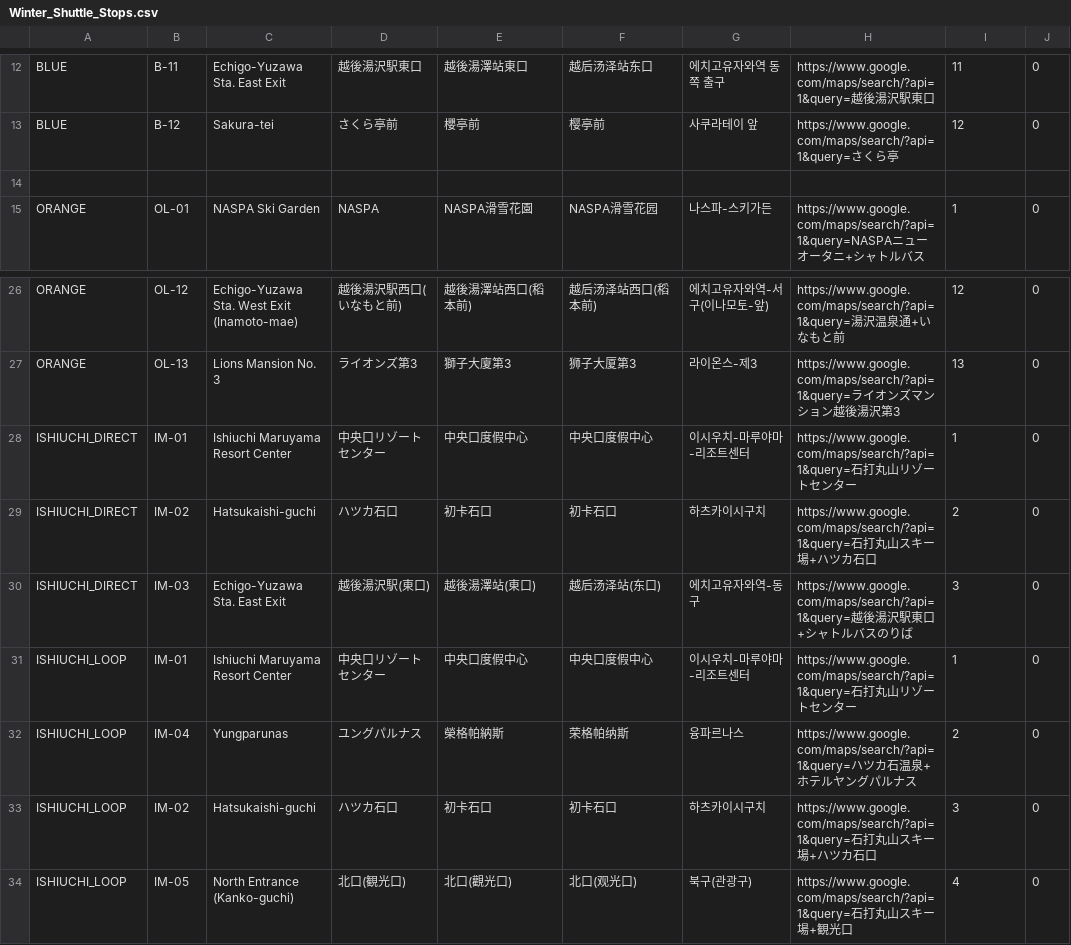
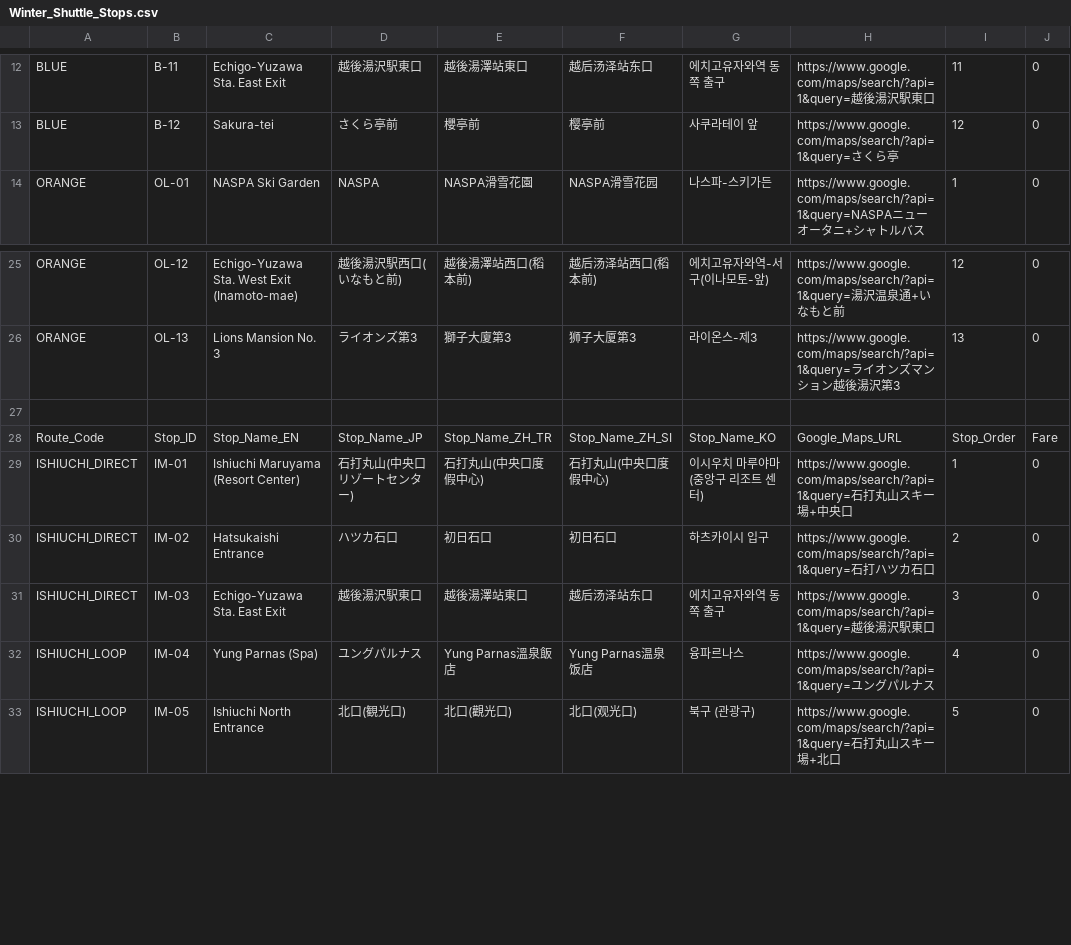
Before and after one commit to umiwumi/transit-digitization, a CSV file: Winter_Shuttle_Stops.csv, drawn as a sheet; only a part is shown, gaps mark what is left out; the diff covers the shown part only.

Commit message:
Update Winter_Shuttle_Stops.csv

```diff
--- a/Winter_Shuttle_Stops.csv
+++ b/Winter_Shuttle_Stops.csv
@@ -13,3 +13,2 @@ BLUE,B-11,Echigo-Yuzawa Sta. East Exit,越後湯沢駅東口,越後湯澤站東
 BLUE,B-12,Sakura-tei,さくら亭前,櫻亭前,樱亭前,사쿠라테이 앞,https://www.google.com/maps/search/?api=1&query=さくら亭,12,0
-
 ORANGE,OL-01,NASPA Ski Garden,NASPA,NASPA滑雪花園,NASPA滑雪花园,나스파-스키가든,https://www.google.com/maps/search/?api=1&query=NASPAニューオータニ+シャトルバス,1,0
@@ -27,8 +26,8 @@ ORANGE,OL-12,Echigo-Yuzawa Sta. West Exit (Inamoto-mae),越後湯沢駅西口(
 ORANGE,OL-13,Lions Mansion No. 3,ライオンズ第3,獅子大廈第3,狮子大厦第3,라이온스-제3,https://www.google.com/maps/search/?api=1&query=ライオンズマンション越後湯沢第3,13,0
-ISHIUCHI_DIRECT,IM-01,Ishiuchi Maruyama Resort Center,中央口リゾートセンター,中央口度假中心,中央口度假中心,이시우치-마루야마-리조트센터,https://www.google.com/maps/search/?api=1&query=石打丸山リゾートセンター,1,0
-ISHIUCHI_DIRECT,IM-02,Hatsukaishi-guchi,ハツカ石口,初卡石口,初卡石口,하츠카이시구치,https://www.google.com/maps/search/?api=1&query=石打丸山スキー場+ハツカ石口,2,0
-ISHIUCHI_DIRECT,IM-03,Echigo-Yuzawa Sta. East Exit,越後湯沢駅(東口),越後湯澤站(東口),越后汤泽站(东口),에치고유자와역-동구,https://www.google.com/maps/search/?api=1&query=越後湯沢駅東口+シャトルバスのりば,3,0
-ISHIUCHI_LOOP,IM-01,Ishiuchi Maruyama Resort Center,中央口リゾートセンター,中央口度假中心,中央口度假中心,이시우치-마루야마-리조트센터,https://www.google.com/maps/search/?api=1&query=石打丸山リゾートセンター,1,0
-ISHIUCHI_LOOP,IM-04,Yungparunas,ユングパルナス,榮格帕納斯,荣格帕纳斯,융파르나스,https://www.google.com/maps/search/?api=1&query=ハツカ石温泉+ホテルヤングパルナス,2,0
-ISHIUCHI_LOOP,IM-02,Hatsukaishi-guchi,ハツカ石口,初卡石口,初卡石口,하츠카이시구치,https://www.google.com/maps/search/?api=1&query=石打丸山スキー場+ハツカ石口,3,0
-ISHIUCHI_LOOP,IM-05,North Entrance (Kanko-guchi),北口(観光口),北口(觀光口),北口(观光口),북구(관광구),https://www.google.com/maps/search/?api=1&query=石打丸山スキー場+観光口,4,0
+
+Route_Code,Stop_ID,Stop_Name_EN,Stop_Name_JP,Stop_Name_ZH_TR,Stop_Name_ZH_SI,Stop_Name_KO,Google_Maps_URL,Stop_Order,Fare
+ISHIUCHI_DIRECT,IM-01,Ishiuchi Maruyama (Resort Center),石打丸山(中央口リゾートセンター),石打丸山(中央口度假中心),石打丸山(中央口度假中心),이시우치 마루야마 (중앙구 리조트 센터),https://www.google.com/maps/search/?api=1&query=石打丸山スキー場+中央口,1,0
+ISHIUCHI_DIRECT,IM-02,Hatsukaishi Entrance,ハツカ石口,初日石口,初日石口,하츠카이시 입구,https://www.google.com/maps/search/?api=1&query=石打ハツカ石口,2,0
+ISHIUCHI_DIRECT,IM-03,Echigo-Yuzawa Sta. East Exit,越後湯沢駅東口,越後湯澤站東口,越后汤泽站东口,에치고유자와역 동쪽 출구,https://www.google.com/maps/search/?api=1&query=越後湯沢駅東口,3,0
+ISHIUCHI_LOOP,IM-04,Yung Parnas (Spa),ユングパルナス,Yung Parnas溫泉飯店,Yung Parnas温泉饭店,융파르나스,https://www.google.com/maps/search/?api=1&query=ユングパルナス,4,0
+ISHIUCHI_LOOP,IM-05,Ishiuchi North Entrance,北口(観光口),北口(觀光口),北口(观光口),북구 (관광구),https://www.google.com/maps/search/?api=1&query=石打丸山スキー場+北口,5,0
```
Also changed, not shown: 1 added row and 5 edited cells elsewhere in this file.
